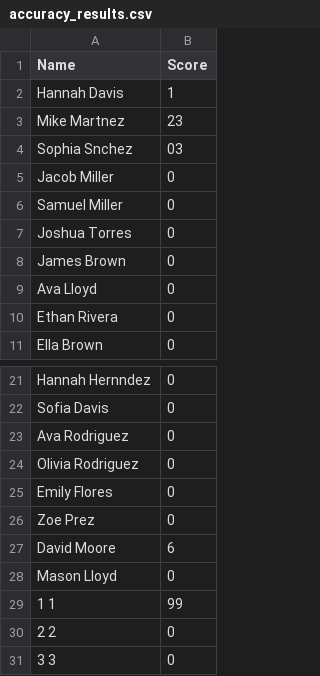
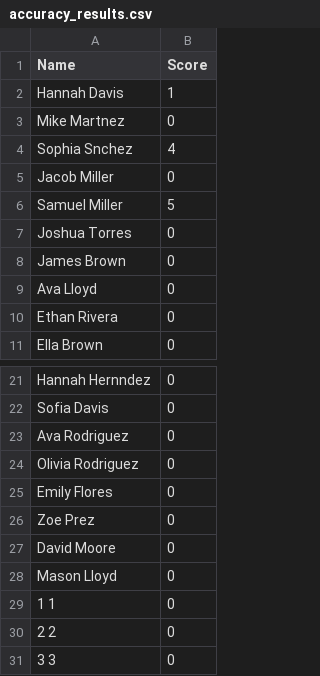
Before and after one commit to NilsvVeen/BoomerangTournament, a CSV file: output/accuracy_results.csv, drawn as a sheet; only a part is shown, gaps mark what is left out.

```diff
--- a/output/accuracy_results.csv
+++ b/output/accuracy_results.csv
@@ -2,6 +2,6 @@ Name,Score
 Hannah Davis,1
-Mike Martnez,23
-Sophia Snchez,03
+Mike Martnez,0
+Sophia Snchez,4
 Jacob Miller,0
-Samuel Miller,0
+Samuel Miller,5
 Joshua Torres,0
@@ -26,5 +26,5 @@ Emily Flores,0
 Zoe Prez,0
-David Moore,6
+David Moore,0
 Mason Lloyd,0
-1 1,99
+1 1,0
 2 2,0
```
Also changed, not shown: 2 other files.
